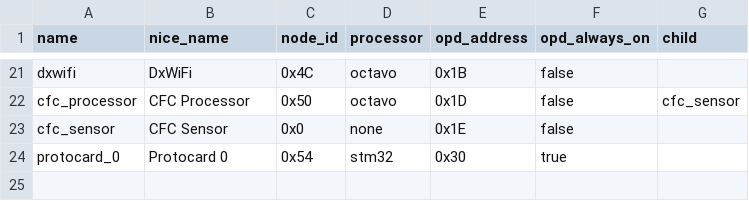
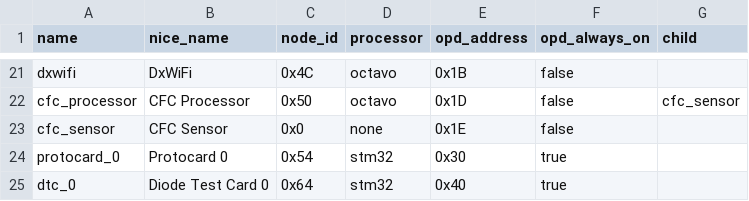
Before and after one commit to oresat/oresat-od-database, a CSV file: oresat_configs/cards.csv, drawn as a sheet; only a part is shown, gaps mark what is left out; the diff names each change by its address in the sheet, - before the commit and + after, or states it on an @@ line.

Commit message:
add diode test card and adcsample tpdos

```diff
--- a/oresat_configs/cards.csv
+++ b/oresat_configs/cards.csv
+row 25: dtc_0 | Diode Test Card 0 | 0x64 | stm32 | 0x40 | true
```
Also changed, not shown: 6 other files.
